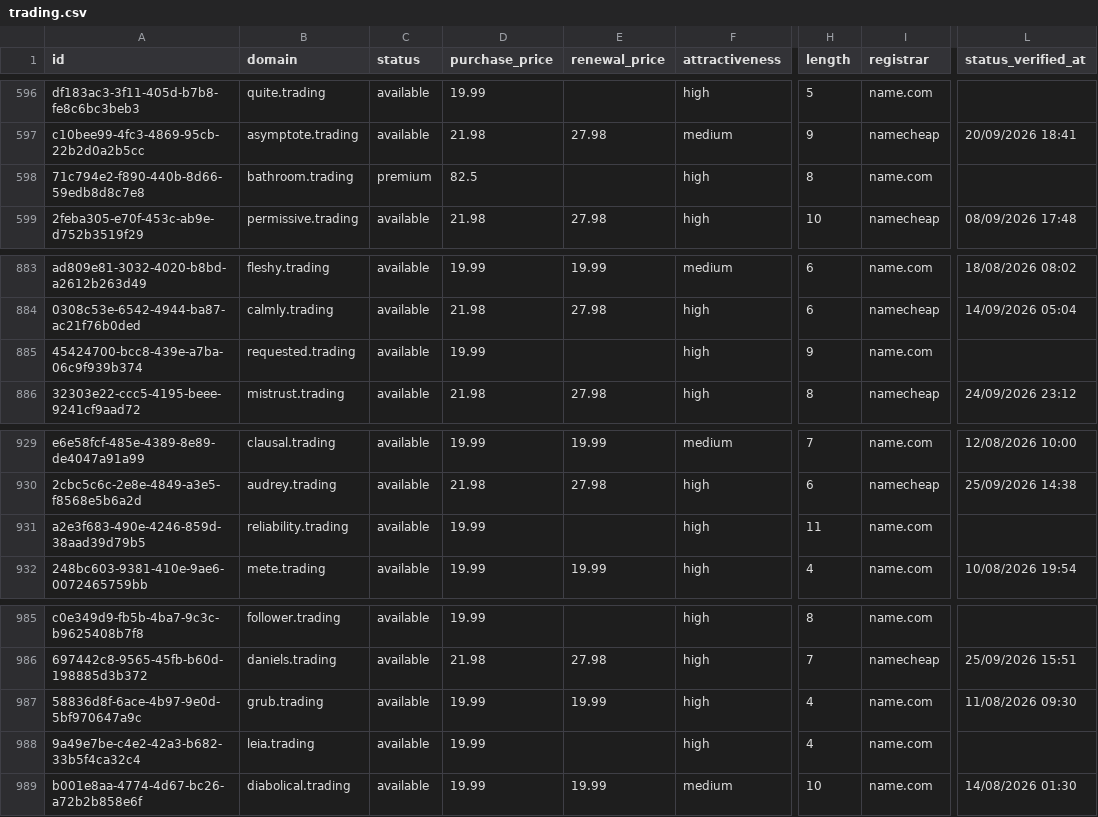
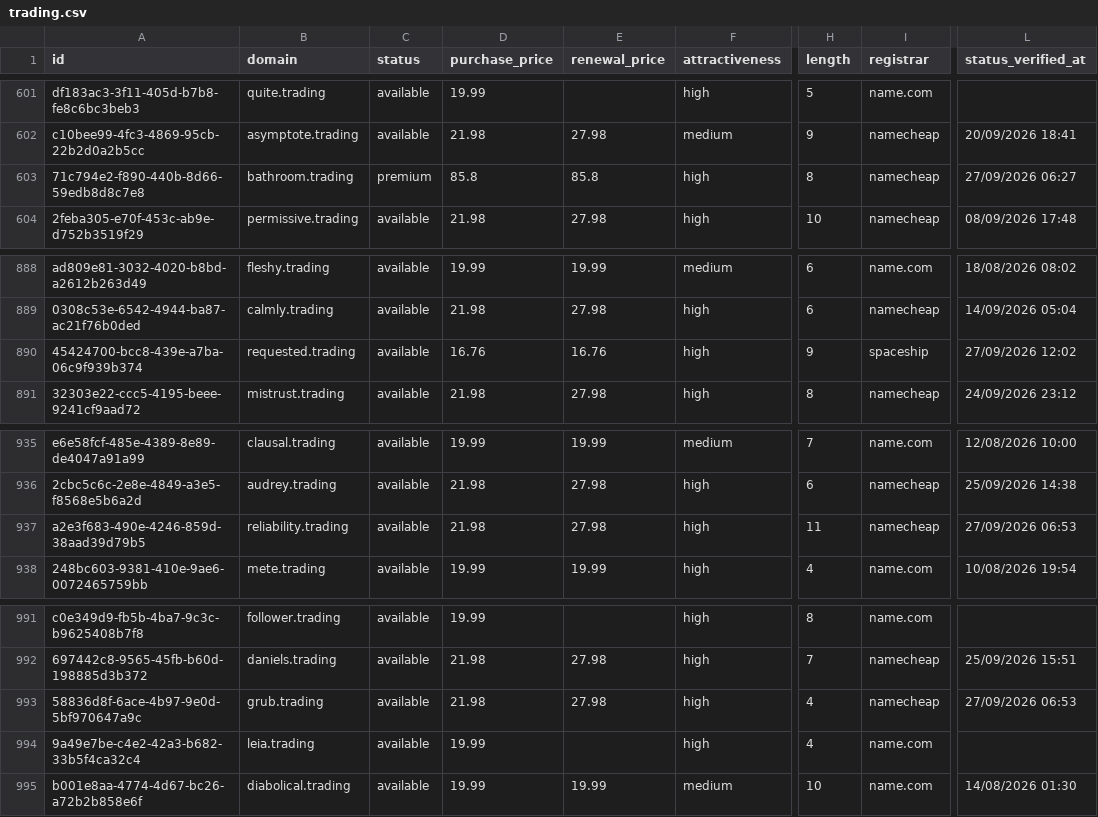
Before and after one commit to UniqueDomains/trading-oneword-domains, a CSV file: trading.csv, drawn as a sheet; only a part is shown, gaps mark what is left out; addresses are those after the commit; the diff covers the shown part only; the diff names each change by its address in the sheet, - before the commit and + after, or states it on an @@ line.

```diff
--- a/trading.csv
+++ b/trading.csv
-D603 (purchase_price): 82.5
+D603 (purchase_price): 85.8
-E603 (renewal_price): (empty)
+E603 (renewal_price): 85.8
-I603 (registrar): name.com
+I603 (registrar): namecheap
-L603 (status_verified_at): (empty)
+L603 (status_verified_at): 27/09/2026 06:27
-D890 (purchase_price): 19.99
+D890 (purchase_price): 16.76
-E890 (renewal_price): (empty)
+E890 (renewal_price): 16.76
-I890 (registrar): name.com
+I890 (registrar): spaceship
-L890 (status_verified_at): (empty)
+L890 (status_verified_at): 27/09/2026 12:02
-D937 (purchase_price): 19.99
+D937 (purchase_price): 21.98
-E937 (renewal_price): (empty)
+E937 (renewal_price): 27.98
-I937 (registrar): name.com
+I937 (registrar): namecheap
-L937 (status_verified_at): (empty)
+L937 (status_verified_at): 27/09/2026 06:53
-D993 (purchase_price): 19.99
+D993 (purchase_price): 21.98
-E993 (renewal_price): 19.99
+E993 (renewal_price): 27.98
-I993 (registrar): name.com
+I993 (registrar): namecheap
-L993 (status_verified_at): 11/08/2026 09:30
+L993 (status_verified_at): 27/09/2026 06:53
```
Also changed, not shown: 6 added rows, 6 removed rows and 17 edited cells elsewhere in this file, 3 other files.
